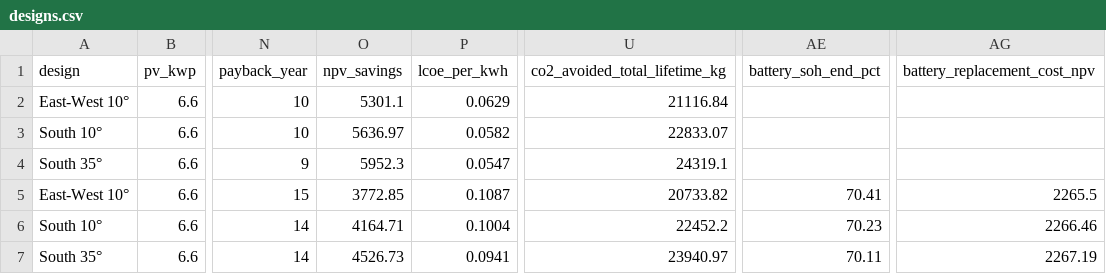
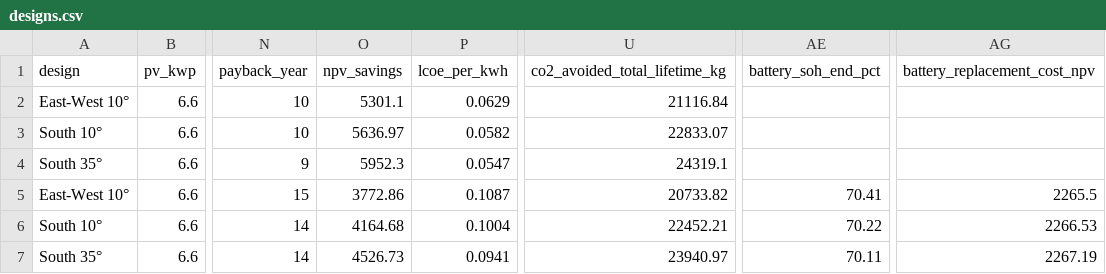
Before and after one commit to Str4vinci/breos, a CSV file: docs/examples/_results/east_west/designs.csv, drawn as a sheet; only a part is shown, gaps mark what is left out; the diff names each change by its address in the sheet, - before the commit and + after, or states it on an @@ line.

```diff
--- a/docs/examples/_results/east_west/designs.csv
+++ b/docs/examples/_results/east_west/designs.csv
-O5 (npv_savings): 3772.85
+O5 (npv_savings): 3772.86
-O6 (npv_savings): 4164.71
+O6 (npv_savings): 4164.68
-U6 (co2_avoided_total_lifetime_kg): 22452.2
+U6 (co2_avoided_total_lifetime_kg): 22452.21
-AE6 (battery_soh_end_pct): 70.23
+AE6 (battery_soh_end_pct): 70.22
-AG6 (battery_replacement_cost_npv): 2266.46
+AG6 (battery_replacement_cost_npv): 2266.53
```
Also changed, not shown: docs/examples/_results/battery_worth/storage_prices.csv, docs/examples/_results/price_scenarios/scenarios.csv, 10 other files.
